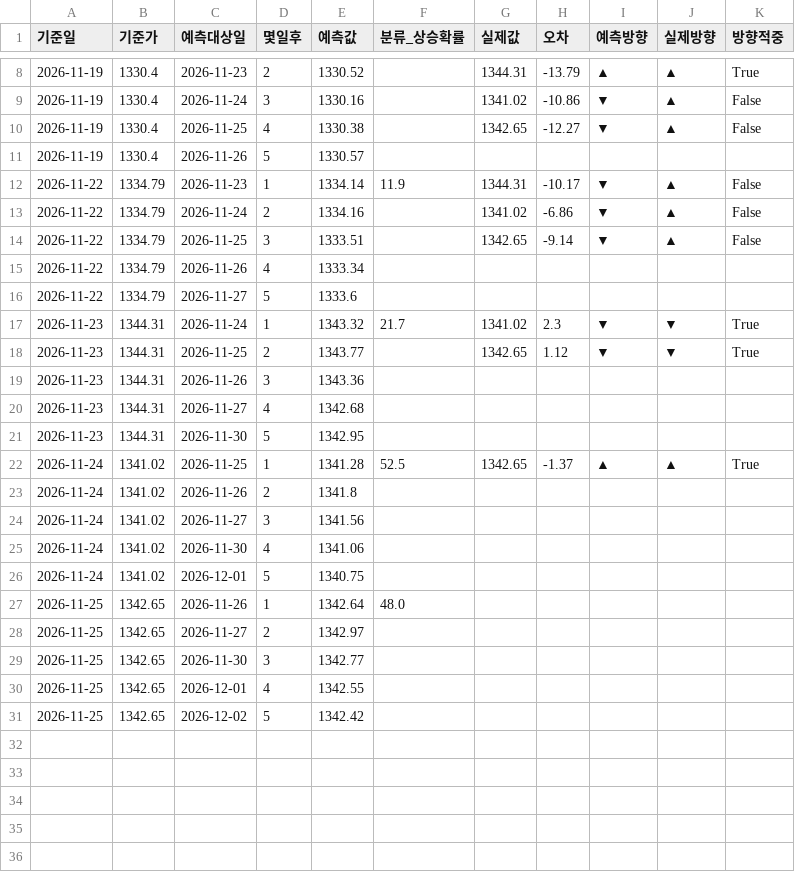
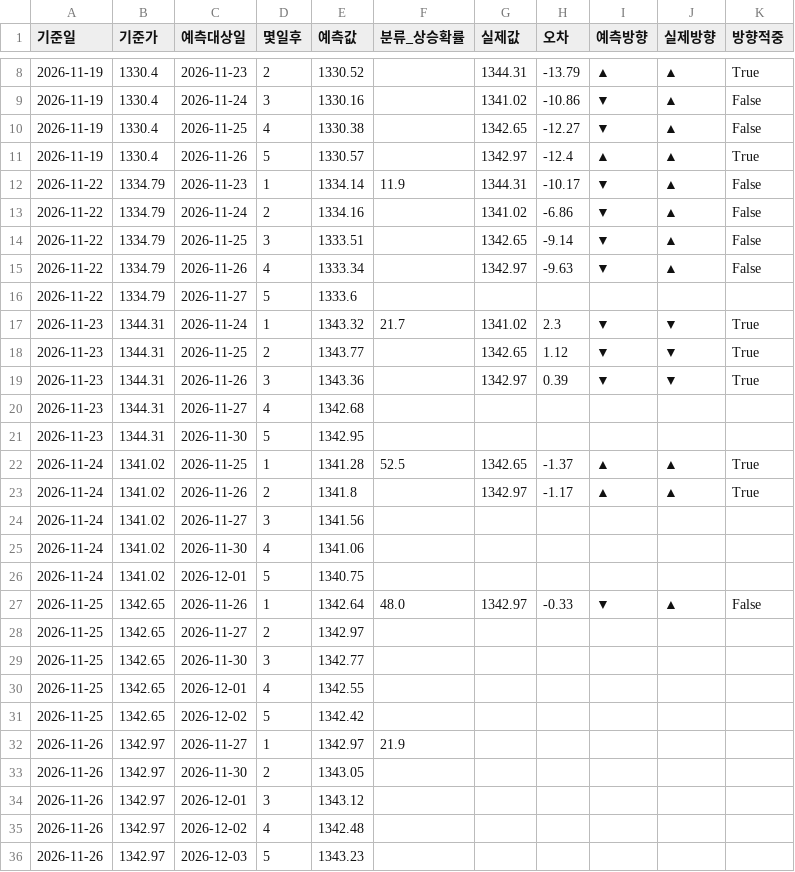
Before and after one commit to rlaalsdud97/hwanyul-yemeuk-model, a CSV file: data/history.csv, drawn as a sheet; only a part is shown, gaps mark what is left out.

```diff
--- a/data/history.csv
+++ b/data/history.csv
@@ -10,3 +10,3 @@
 2026-11-19,1330.4,2026-11-25,4,1330.38,,1342.65,-12.27,▼,▲,False
-2026-11-19,1330.4,2026-11-26,5,1330.57,,,,,,
+2026-11-19,1330.4,2026-11-26,5,1330.57,,1342.97,-12.4,▲,▲,True
 2026-11-22,1334.79,2026-11-23,1,1334.14,11.9,1344.31,-10.17,▼,▲,False
@@ -14,3 +14,3 @@
 2026-11-22,1334.79,2026-11-25,3,1333.51,,1342.65,-9.14,▼,▲,False
-2026-11-22,1334.79,2026-11-26,4,1333.34,,,,,,
+2026-11-22,1334.79,2026-11-26,4,1333.34,,1342.97,-9.63,▼,▲,False
 2026-11-22,1334.79,2026-11-27,5,1333.6,,,,,,
@@ -18,3 +18,3 @@
 2026-11-23,1344.31,2026-11-25,2,1343.77,,1342.65,1.12,▼,▼,True
-2026-11-23,1344.31,2026-11-26,3,1343.36,,,,,,
+2026-11-23,1344.31,2026-11-26,3,1343.36,,1342.97,0.39,▼,▼,True
 2026-11-23,1344.31,2026-11-27,4,1342.68,,,,,,
@@ -22,3 +22,3 @@
 2026-11-24,1341.02,2026-11-25,1,1341.28,52.5,1342.65,-1.37,▲,▲,True
-2026-11-24,1341.02,2026-11-26,2,1341.8,,,,,,
+2026-11-24,1341.02,2026-11-26,2,1341.8,,1342.97,-1.17,▲,▲,True
 2026-11-24,1341.02,2026-11-27,3,1341.56,,,,,,
@@ -26,3 +26,3 @@
 2026-11-24,1341.02,2026-12-01,5,1340.75,,,,,,
-2026-11-25,1342.65,2026-11-26,1,1342.64,48.0,,,,,
+2026-11-25,1342.65,2026-11-26,1,1342.64,48.0,1342.97,-0.33,▼,▲,False
 2026-11-25,1342.65,2026-11-27,2,1342.97,,,,,,
@@ -31 +31,6 @@
 2026-11-25,1342.65,2026-12-02,5,1342.42,,,,,,
+2026-11-26,1342.97,2026-11-27,1,1342.97,21.9,,,,,
+2026-11-26,1342.97,2026-11-30,2,1343.05,,,,,,
+2026-11-26,1342.97,2026-12-01,3,1343.12,,,,,,
+2026-11-26,1342.97,2026-12-02,4,1342.48,,,,,,
+2026-11-26,1342.97,2026-12-03,5,1343.23,,,,,,
```
Also changed, not shown: data/history_eur.csv, 2 other files.
